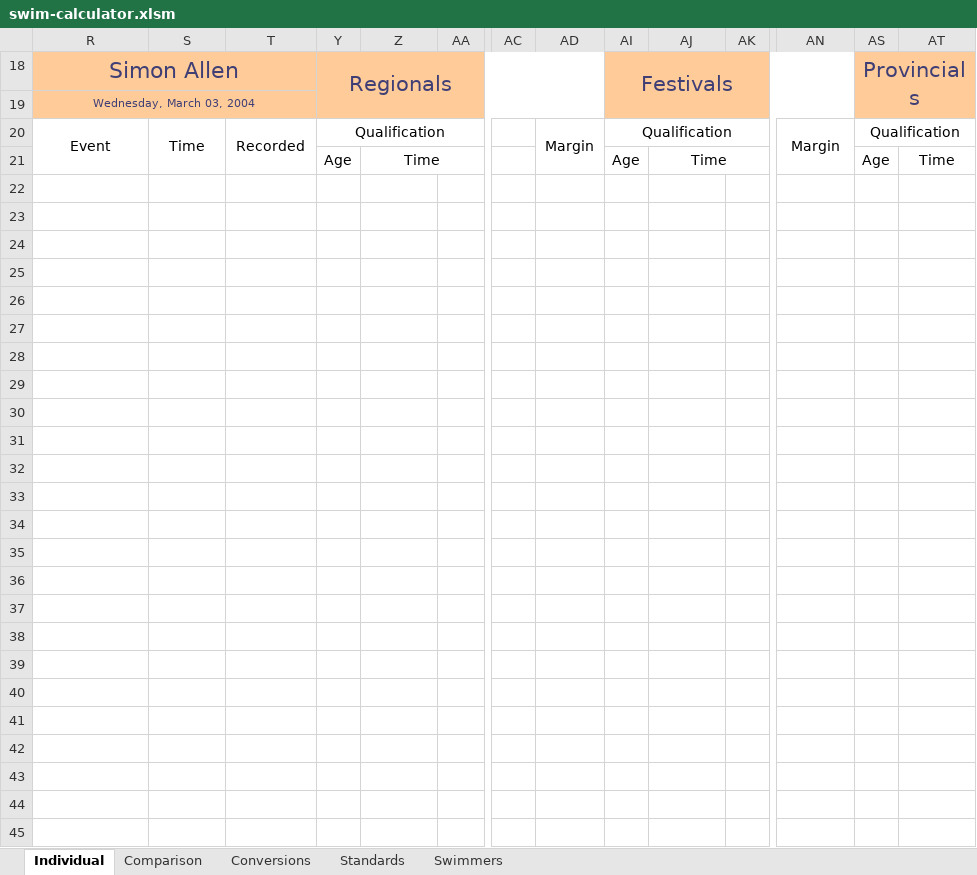
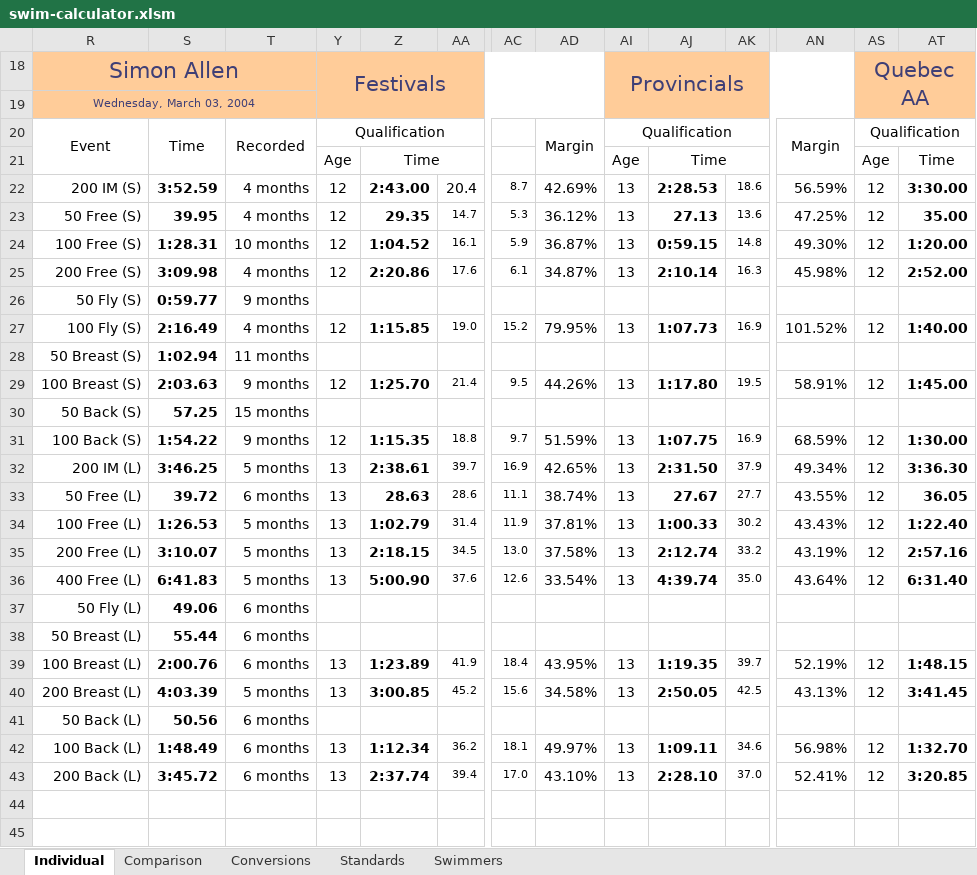
Before and after one commit to Subject2Risk/swim-report, an Excel workbook: swim-calculator.xlsm, sheet Individual, drawn as a sheet; only a part is shown, gaps mark what is left out; values as stored, in another font and other column widths than the file's, no borders; conditional formats not drawn; rows hold the shown columns only; the diff names each change by its address in the sheet, - before the commit and + after, or states it on an @@ line.

```diff
--- a/swim-calculator.xlsm (sheet Individual)
+++ b/swim-calculator.xlsm (sheet Individual)
-Y18: Regionals
+Y18: Festivals
-AI18: Festivals
+AI18: Provincials
-AS18: Provincials
+AS18: Quebec AA
-row 22: (empty)
+row 22: 200 IM (S) | 3:52.59 | 4 months | 12 | 2:43.00 | 20.4 | 8.7 | 42.69% | 13 | 2:28.53 | 18.6 | 56.59% | 12 | 3:30.00
-row 23: (empty)
+row 23: 50 Free (S) | 39.95 | 4 months | 12 | 29.35 | 14.7 | 5.3 | 36.12% | 13 | 27.13 | 13.6 | 47.25% | 12 | 35.00
-row 24: (empty)
+row 24: 100 Free (S) | 1:28.31 | 10 months | 12 | 1:04.52 | 16.1 | 5.9 | 36.87% | 13 | 0:59.15 | 14.8 | 49.30% | 12 | 1:20.00
-row 25: (empty)
+row 25: 200 Free (S) | 3:09.98 | 4 months | 12 | 2:20.86 | 17.6 | 6.1 | 34.87% | 13 | 2:10.14 | 16.3 | 45.98% | 12 | 2:52.00
-row 26: (empty)
+row 26: 50 Fly (S) | 0:59.77 | 9 months
-row 27: (empty)
+row 27: 100 Fly (S) | 2:16.49 | 4 months | 12 | 1:15.85 | 19.0 | 15.2 | 79.95% | 13 | 1:07.73 | 16.9 | 101.52% | 12 | 1:40.00
-row 28: (empty)
+row 28: 50 Breast (S) | 1:02.94 | 11 months
-row 29: (empty)
+row 29: 100 Breast (S) | 2:03.63 | 9 months | 12 | 1:25.70 | 21.4 | 9.5 | 44.26% | 13 | 1:17.80 | 19.5 | 58.91% | 12 | 1:45.00
-row 30: (empty)
+row 30: 50 Back (S) | 57.25 | 15 months
-row 31: (empty)
+row 31: 100 Back (S) | 1:54.22 | 9 months | 12 | 1:15.35 | 18.8 | 9.7 | 51.59% | 13 | 1:07.75 | 16.9 | 68.59% | 12 | 1:30.00
-row 32: (empty)
+row 32: 200 IM (L) | 3:46.25 | 5 months | 13 | 2:38.61 | 39.7 | 16.9 | 42.65% | 13 | 2:31.50 | 37.9 | 49.34% | 12 | 3:36.30
-row 33: (empty)
+row 33: 50 Free (L) | 39.72 | 6 months | 13 | 28.63 | 28.6 | 11.1 | 38.74% | 13 | 27.67 | 27.7 | 43.55% | 12 | 36.05
-row 34: (empty)
+row 34: 100 Free (L) | 1:26.53 | 5 months | 13 | 1:02.79 | 31.4 | 11.9 | 37.81% | 13 | 1:00.33 | 30.2 | 43.43% | 12 | 1:22.40
-row 35: (empty)
+row 35: 200 Free (L) | 3:10.07 | 5 months | 13 | 2:18.15 | 34.5 | 13.0 | 37.58% | 13 | 2:12.74 | 33.2 | 43.19% | 12 | 2:57.16
-row 36: (empty)
+row 36: 400 Free (L) | 6:41.83 | 5 months | 13 | 5:00.90 | 37.6 | 12.6 | 33.54% | 13 | 4:39.74 | 35.0 | 43.64% | 12 | 6:31.40
-row 37: (empty)
+row 37: 50 Fly (L) | 49.06 | 6 months
-row 38: (empty)
+row 38: 50 Breast (L) | 55.44 | 6 months
-row 39: (empty)
+row 39: 100 Breast (L) | 2:00.76 | 6 months | 13 | 1:23.89 | 41.9 | 18.4 | 43.95% | 13 | 1:19.35 | 39.7 | 52.19% | 12 | 1:48.15
-row 40: (empty)
+row 40: 200 Breast (L) | 4:03.39 | 5 months | 13 | 3:00.85 | 45.2 | 15.6 | 34.58% | 13 | 2:50.05 | 42.5 | 43.13% | 12 | 3:41.45
-row 41: (empty)
+row 41: 50 Back (L) | 50.56 | 6 months
-row 42: (empty)
+row 42: 100 Back (L) | 1:48.49 | 6 months | 13 | 1:12.34 | 36.2 | 18.1 | 49.97% | 13 | 1:09.11 | 34.6 | 56.98% | 12 | 1:32.70
-row 43: (empty)
+row 43: 200 Back (L) | 3:45.72 | 6 months | 13 | 2:37.74 | 39.4 | 17.0 | 43.10% | 13 | 2:28.10 | 37.0 | 52.41% | 12 | 3:20.85
```
Also changed, not shown: sheet Comparison, sheet Swimmers, sheet Standards, formulas that keep their value, hidden cells, 3 other files.
